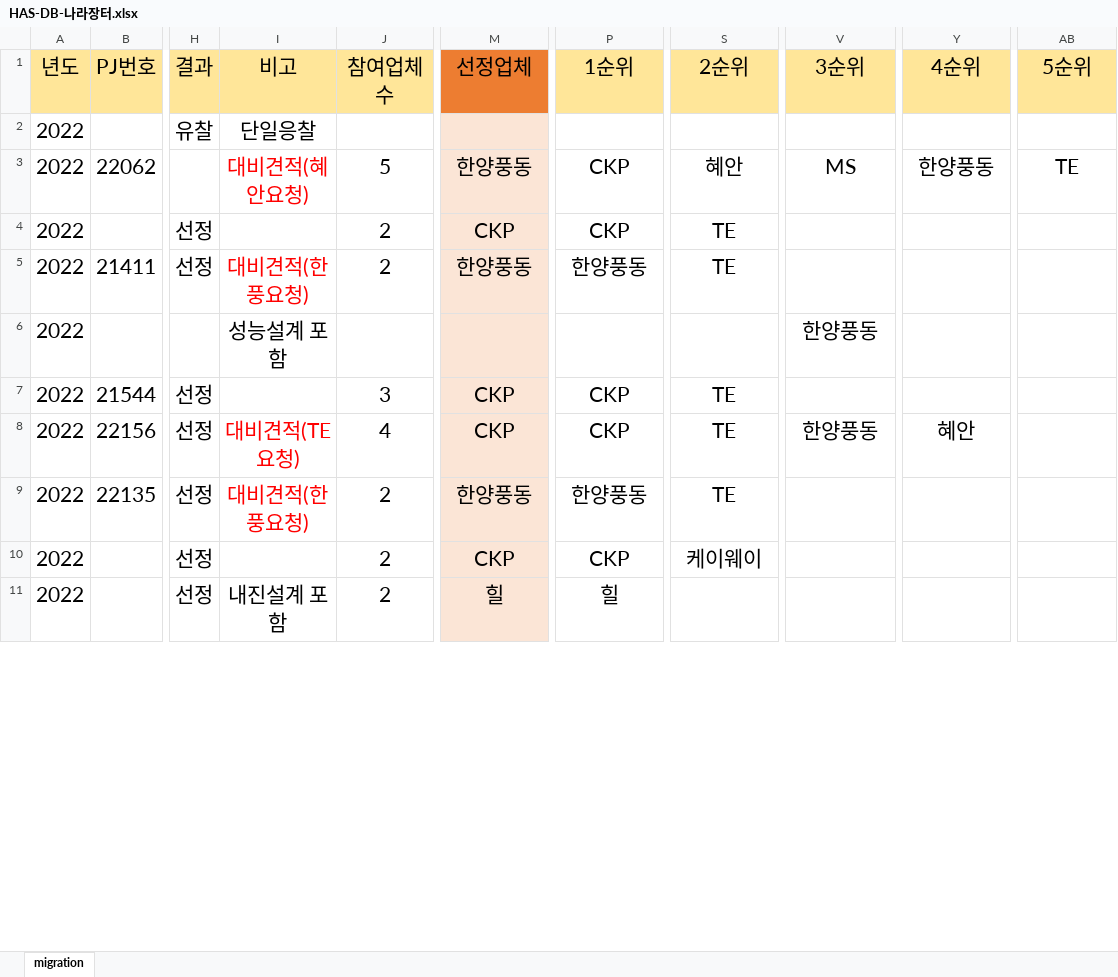
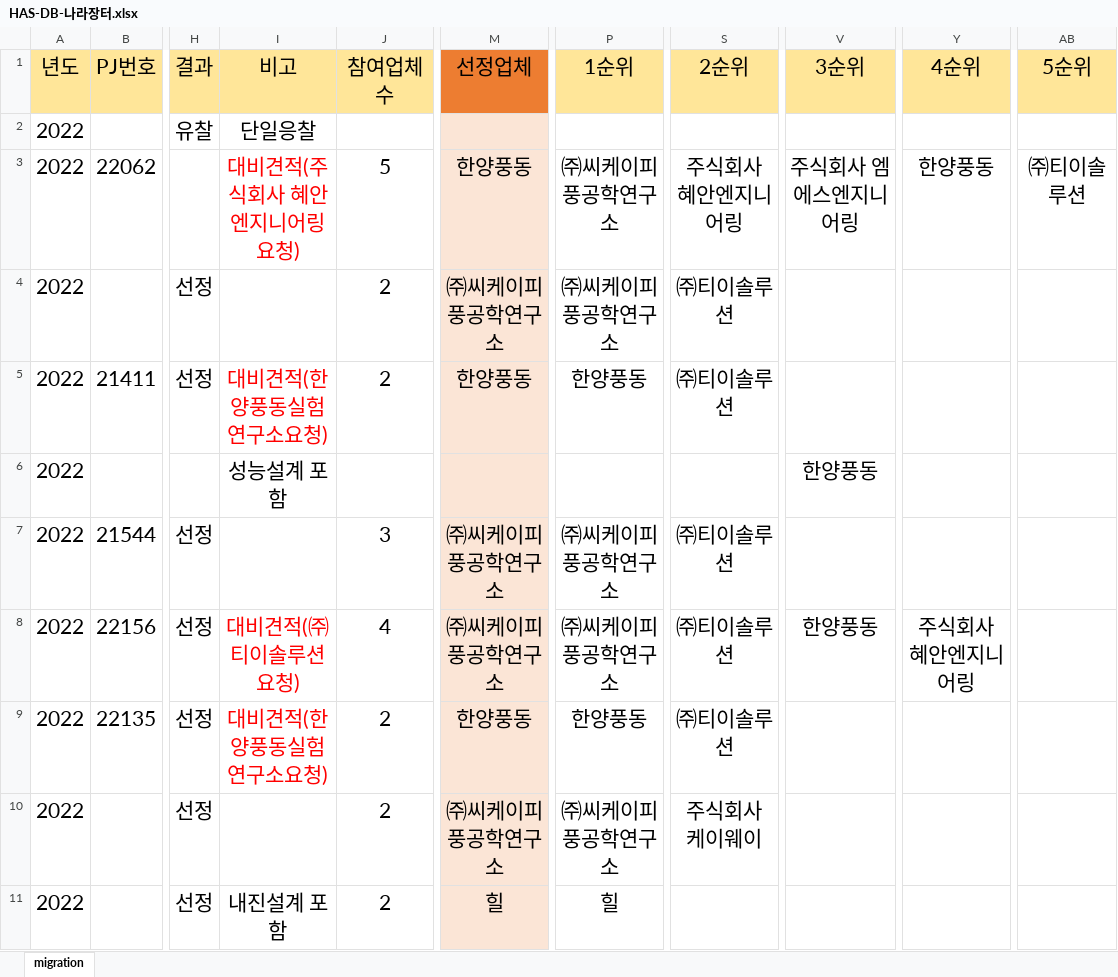
Before and after one commit to qkqh1577/hywtl_has, an Excel workbook: app/src/main/resources/migration/HAS-DB-나라장터.xlsx, sheet migration, drawn as a sheet; only a part is shown, gaps mark what is left out; values as stored, in another font and other column widths than the file's, no borders; the diff covers the shown part only; the diff names each change by its address in the sheet, - before the commit and + after, or states it on an @@ line.

Commit message:
[마이그레이션] 나라장터 엑셀 파일 업데이트

```diff
--- a/app/src/main/resources/migration/HAS-DB-나라장터.xlsx (sheet migration)
+++ b/app/src/main/resources/migration/HAS-DB-나라장터.xlsx (sheet migration)
-I3 (비고): 대비견적(혜안요청)
+I3 (비고): 대비견적(주식회사 혜안엔지니어링요청)
-P3:P4 (1순위): CKP
+P3:P4 (1순위): ㈜씨케이피풍공학연구소
-S3 (2순위): 혜안
+S3 (2순위): 주식회사 혜안엔지니어링
-V3 (3순위): MS
+V3 (3순위): 주식회사 엠에스엔지니어링
-AB3 (5순위): TE
+AB3 (5순위): ㈜티이솔루션
-M4 (선정업체): CKP
+M4 (선정업체): ㈜씨케이피풍공학연구소
-S4:S5 (2순위): TE
+S4:S5 (2순위): ㈜티이솔루션
-I5 (비고): 대비견적(한풍요청)
+I5 (비고): 대비견적(한양풍동실험연구소요청)
-M7:M8 (선정업체): CKP
+M7:M8 (선정업체): ㈜씨케이피풍공학연구소
-P7:P8 (1순위): CKP
+P7:P8 (1순위): ㈜씨케이피풍공학연구소
-S7:S9 (2순위): TE
+S7:S9 (2순위): ㈜티이솔루션
-I8 (비고): 대비견적(TE요청)
+I8 (비고): 대비견적(㈜티이솔루션요청)
-Y8 (4순위): 혜안
+Y8 (4순위): 주식회사 혜안엔지니어링
-I9 (비고): 대비견적(한풍요청)
+I9 (비고): 대비견적(한양풍동실험연구소요청)
-M10 (선정업체): CKP
+M10 (선정업체): ㈜씨케이피풍공학연구소
-P10 (1순위): CKP
+P10 (1순위): ㈜씨케이피풍공학연구소
-S10 (2순위): 케이웨이
+S10 (2순위): 주식회사 케이웨이
```
Also changed, not shown: 235 edited cells elsewhere in this sheet.
